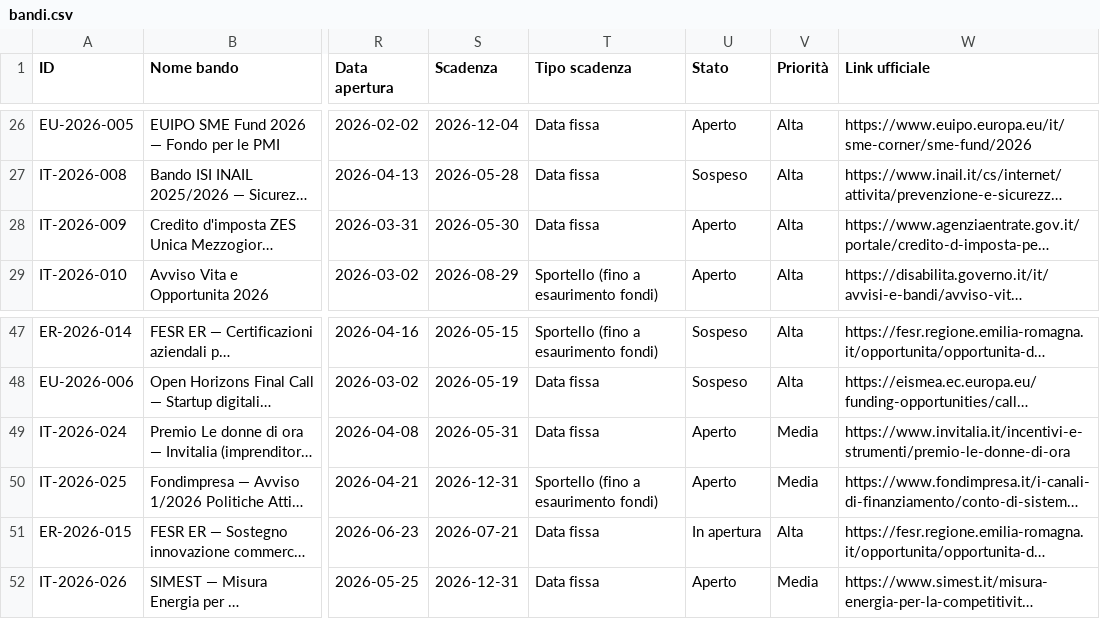
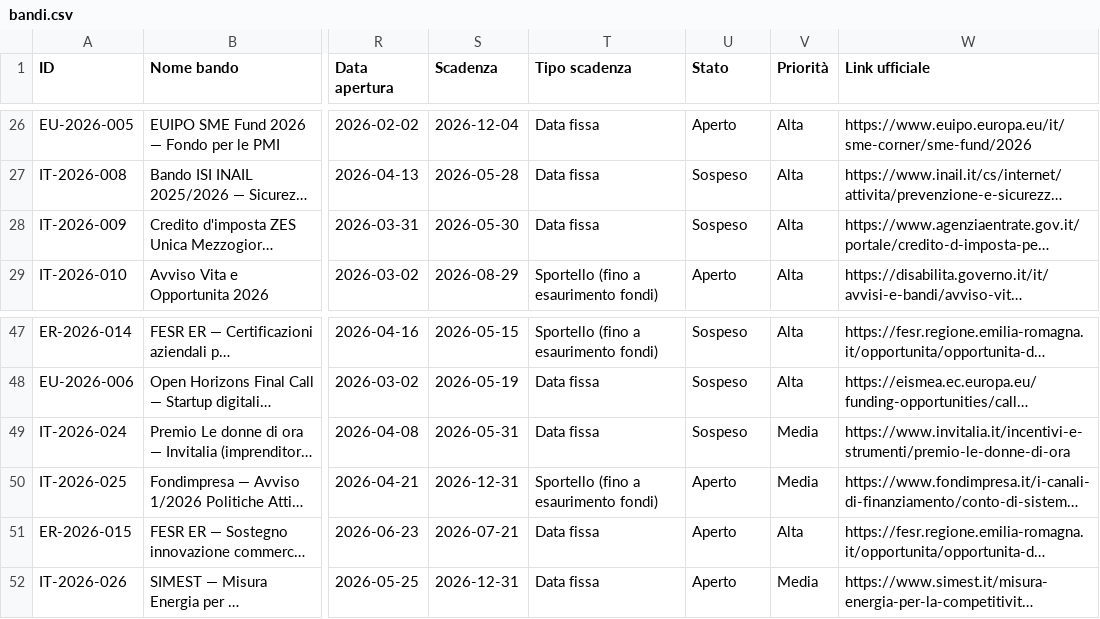
Before and after one commit to dospi22/bandiradar, a CSV file: data/bandi.csv, drawn as a sheet; only a part is shown, gaps mark what is left out; long unchanged cells end in …; the diff names each change by its address in the sheet, - before the commit and + after, or states it on an @@ line.

Commit message:
BandiRadar-Bot: aggiornamento data/bandi.csv 2026-06-03

```diff
--- a/data/bandi.csv
+++ b/data/bandi.csv
-U28 (Stato): Aperto
+U28 (Stato): Sospeso
-U49 (Stato): Aperto
+U49 (Stato): Sospeso
-U51 (Stato): In apertura
+U51 (Stato): Aperto
```
